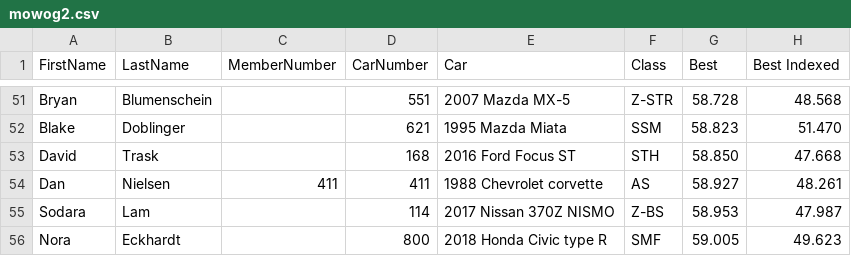
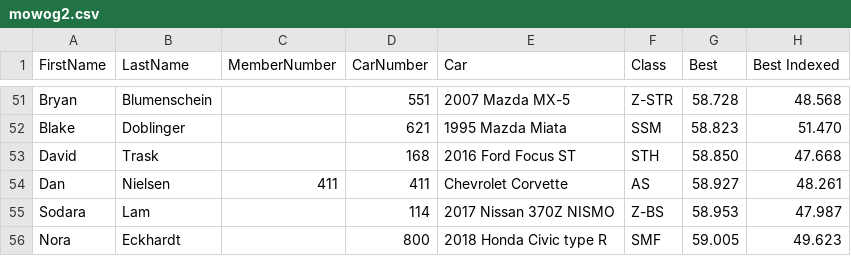
Before and after one commit to TempusShift/macresults, a CSV file: 2020/mowog2.csv, drawn as a sheet; only a part is shown, gaps mark what is left out; the diff names each change by its address in the sheet, - before the commit and + after, or states it on an @@ line.

```diff
--- a/2020/mowog2.csv
+++ b/2020/mowog2.csv
-E54 (Car): 1988 Chevrolet corvette
+E54 (Car): Chevrolet Corvette
```
Also changed, not shown: 2020/mowog1.csv, 6 other files.
